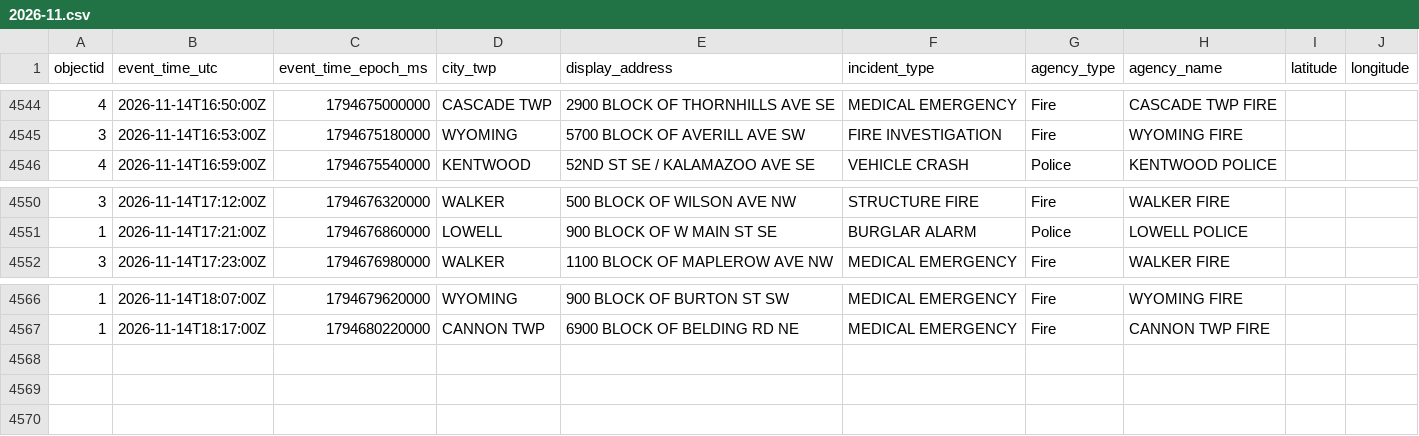
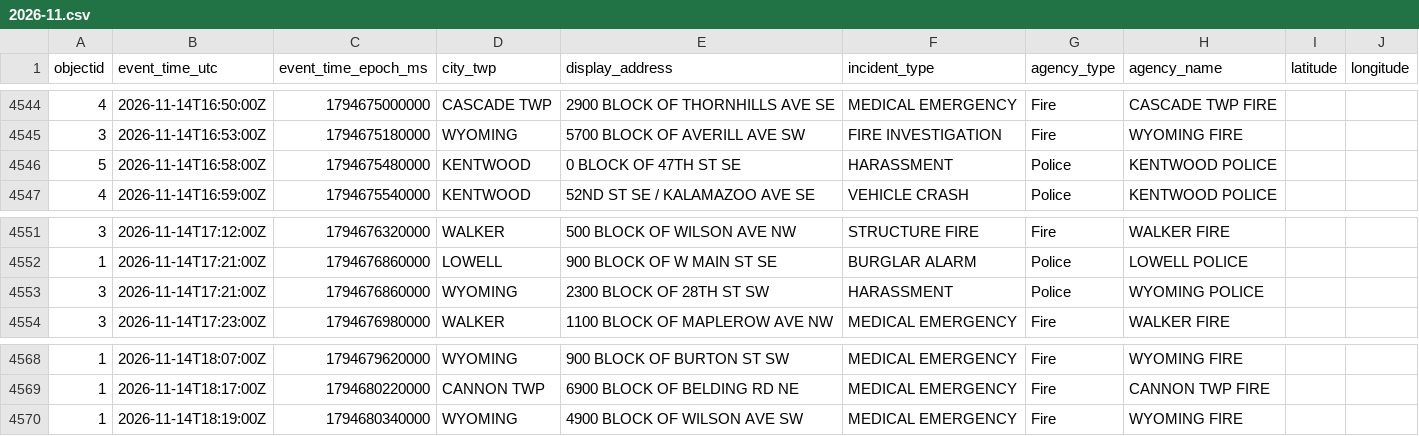
Before and after one commit to Cantica-Systems/kent-co-mi-dispatch, a CSV file: data/kent/2026-11.csv, drawn as a sheet; only a part is shown, gaps mark what is left out.

```diff
--- a/data/kent/2026-11.csv
+++ b/data/kent/2026-11.csv
@@ -4545,2 +4545,3 @@ objectid,event_time_utc,event_time_epoch_ms,city_twp,display_address,incident_ty
 3,2026-11-14T16:53:00Z,1794675180000,WYOMING,5700 BLOCK OF AVERILL AVE SW,FIRE INVESTIGATION,Fire,WYOMING FIRE,,
+5,2026-11-14T16:58:00Z,1794675480000,KENTWOOD,0 BLOCK OF 47TH ST SE,HARASSMENT,Police,KENTWOOD POLICE,,
 4,2026-11-14T16:59:00Z,1794675540000,KENTWOOD,52ND ST SE / KALAMAZOO AVE SE,VEHICLE CRASH,Police,KENTWOOD POLICE,,
@@ -4551,2 +4552,3 @@ objectid,event_time_utc,event_time_epoch_ms,city_twp,display_address,incident_ty
 1,2026-11-14T17:21:00Z,1794676860000,LOWELL,900 BLOCK OF W MAIN ST SE,BURGLAR ALARM,Police,LOWELL POLICE,,
+3,2026-11-14T17:21:00Z,1794676860000,WYOMING,2300 BLOCK OF 28TH ST SW,HARASSMENT,Police,WYOMING POLICE,,
 3,2026-11-14T17:23:00Z,1794676980000,WALKER,1100 BLOCK OF MAPLEROW AVE NW,MEDICAL EMERGENCY,Fire,WALKER FIRE,,
@@ -4567 +4569,2 @@ objectid,event_time_utc,event_time_epoch_ms,city_twp,display_address,incident_ty
 1,2026-11-14T18:17:00Z,1794680220000,CANNON TWP,6900 BLOCK OF BELDING RD NE,MEDICAL EMERGENCY,Fire,CANNON TWP FIRE,,
+1,2026-11-14T18:19:00Z,1794680340000,WYOMING,4900 BLOCK OF WILSON AVE SW,MEDICAL EMERGENCY,Fire,WYOMING FIRE,,
```
Also changed, not shown: data/grcity/2026-11.csv, 3 other files.
